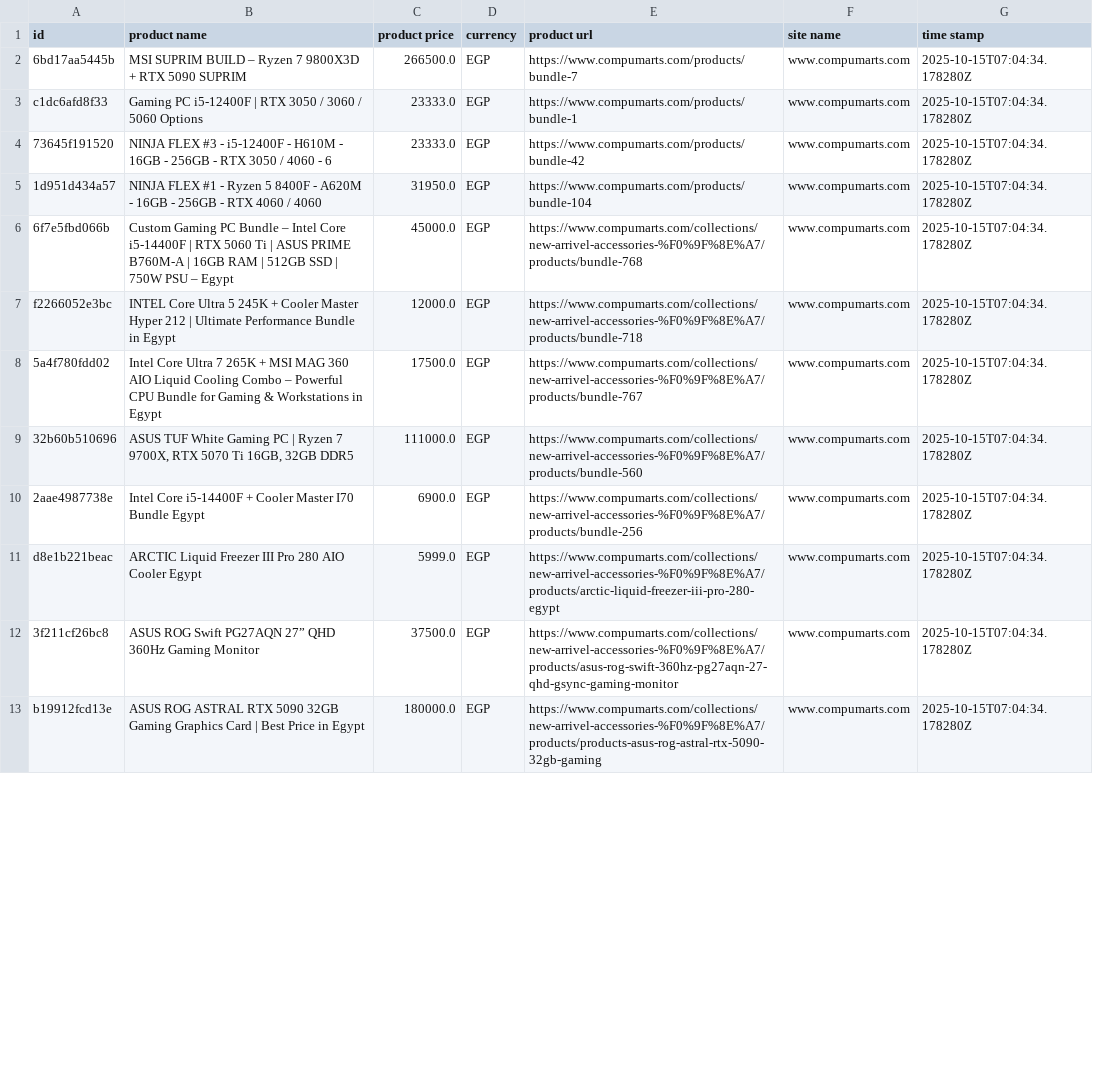
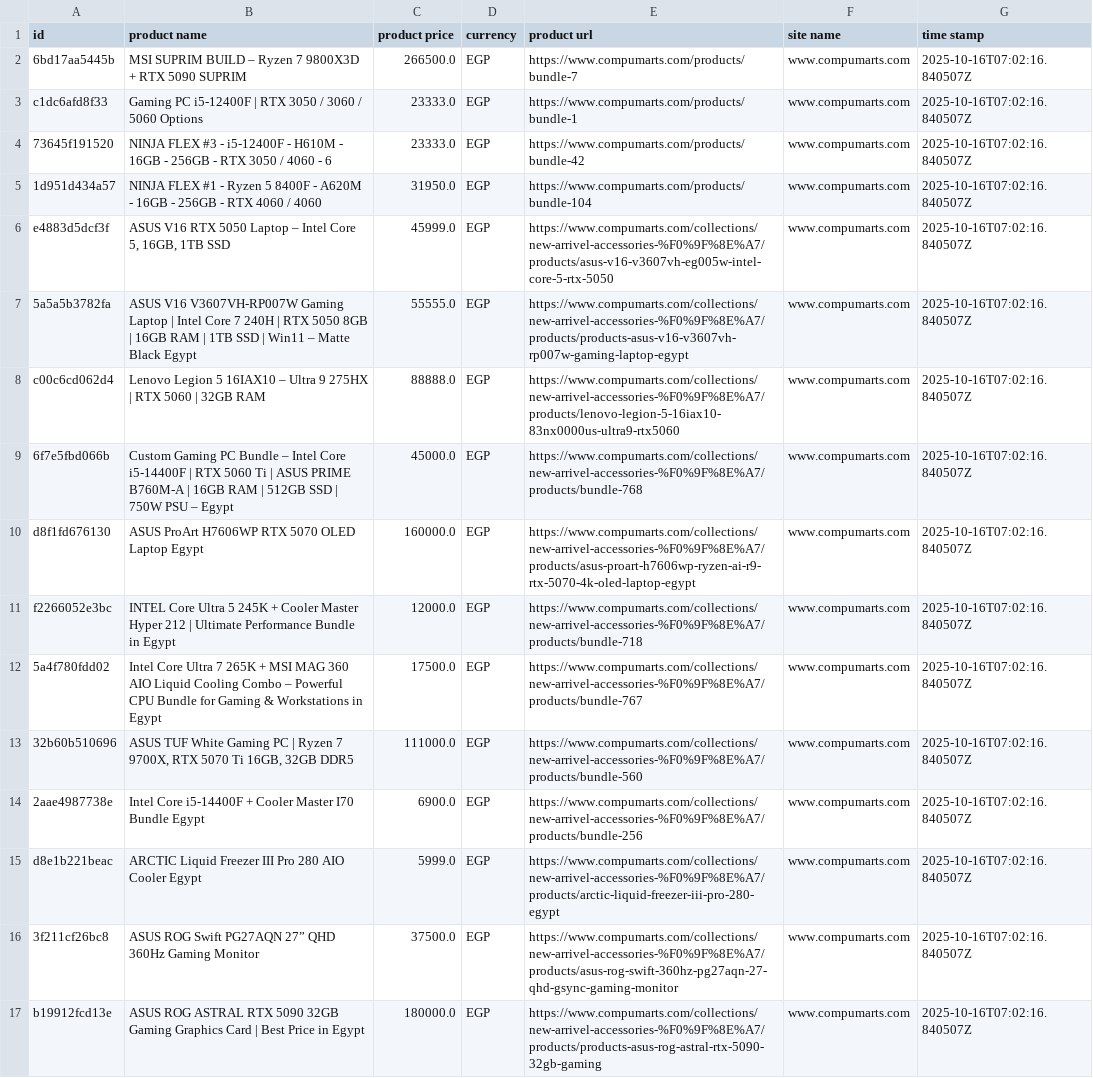
Before and after one commit to Mohanad1206/v8, a CSV file: data/raw/www.compumarts.com.csv, drawn as a sheet; only a part is shown; addresses are those after the commit; the diff covers the shown part only; the diff names each change by its address in the sheet, - before the commit and + after, or states it on an @@ line.

```diff
--- a/data/raw/www.compumarts.com.csv
+++ b/data/raw/www.compumarts.com.csv
-G2:G5 (time stamp): 2025-10-15T07:04:34.178280Z
+G2:G5 (time stamp): 2025-10-16T07:02:16.840507Z
+row 6: e4883d5dcf3f | ASUS V16 RTX 5050 Laptop – Intel Core 5, 16GB, 1TB SSD | 45999.0 | EGP | https://www.compumarts.com/collections/new-arrivel-accessories-%F0%9F%8E%A7/products/asus-v16-v3607vh-eg005w-intel-core-5-rtx-5050 | www.compumarts.com | 2025-10-16T07:02:16.840507Z
+row 7: 5a5a5b3782fa | ASUS V16 V3607VH-RP007W Gaming Laptop | Intel Core 7 240H | RTX 5050 8GB | 16GB RAM | 1TB SSD | Win11 – Matte Black Egypt | 55555.0 | EGP | https://www.compumarts.com/collections/new-arrivel-accessories-%F0%9F%8E%A7/products/products-asus-v16-v3607vh-rp007w-gaming-laptop-egypt | www.compumarts.com | 2025-10-16T07:02:16.840507Z
+row 8: c00c6cd062d4 | Lenovo Legion 5 16IAX10 – Ultra 9 275HX | RTX 5060 | 32GB RAM | 88888.0 | EGP | https://www.compumarts.com/collections/new-arrivel-accessories-%F0%9F%8E%A7/products/lenovo-legion-5-16iax10-83nx0000us-ultra9-rtx5060 | www.compumarts.com | 2025-10-16T07:02:16.840507Z
-G9 (time stamp): 2025-10-15T07:04:34.178280Z
+G9 (time stamp): 2025-10-16T07:02:16.840507Z
+row 10: d8f1fd676130 | ASUS ProArt H7606WP RTX 5070 OLED Laptop Egypt | 160000.0 | EGP | https://www.compumarts.com/collections/new-arrivel-accessories-%F0%9F%8E%A7/products/asus-proart-h7606wp-ryzen-ai-r9-rtx-5070-4k-oled-laptop-egypt | www.compumarts.com | 2025-10-16T07:02:16.840507Z
-G11:G17 (time stamp): 2025-10-15T07:04:34.178280Z
+G11:G17 (time stamp): 2025-10-16T07:02:16.840507Z
```
Also changed, not shown: 4 removed rows and 23 edited cells elsewhere in this file, data/combined/products_clean.csv, data/combined/products_raw.csv, 38 other files.
